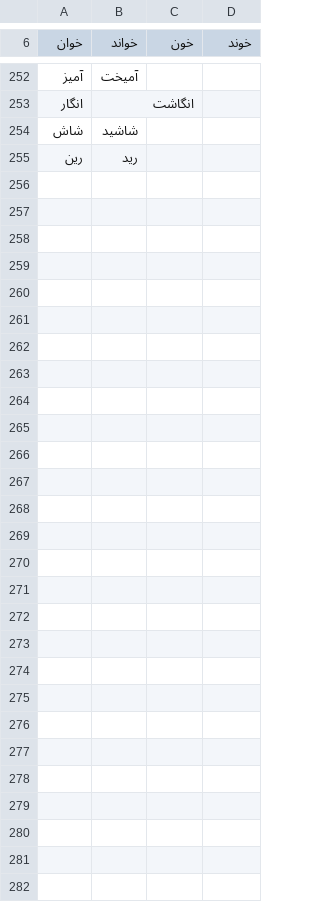
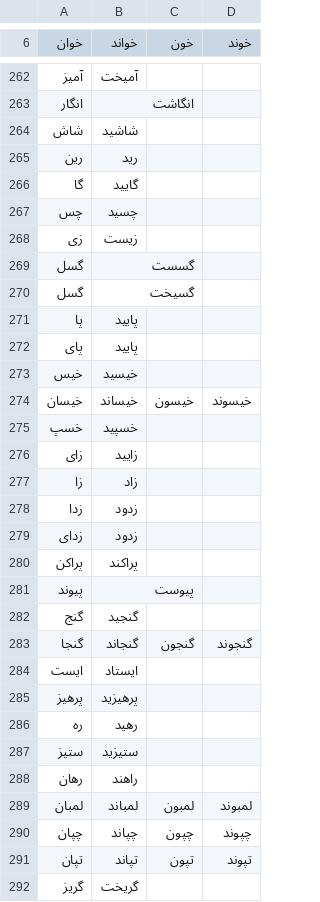
Before and after one commit to amirivojdan/shekar, a CSV file: shekar/data/files/verbs.csv, drawn as a sheet; only a part is shown, gaps mark what is left out; the diff covers the shown part only.

Commit message:
Extend verbs list

```diff
--- a/shekar/data/files/verbs.csv
+++ b/shekar/data/files/verbs.csv
@@ -255 +265,28 @@
 رین,رید,,
+گا,گایید,,
+چس,چسید,,
+زی,زیست,,
+گسل,گسست,,
+گسل,گسیخت,,
+پا,پایید,,
+پای,پایید,,
+خیس,خیسید,,
+خیسان,خیساند,خیسون,خیسوند
+خسپ,خسپید,,
+زای,زایید,,
+زا,زاد,,
+زدا,زدود,,
+زدای,زدود,,
+پراکن,پراکند,,
+پیوند,پیوست,,
+گنج,گنجید,,
+گنجا,گنجاند,گنجون,گنجوند
+ایست,ایستاد,,
+پرهیز,پرهیزید,,
+ره,رهید,,
+ستیز,ستیزید,,
+رهان,راهند,,
+لمبان,لمباند,لمبون,لمبوند
+چپان,چپاند,چپون,چپوند
+تپان,تپاند,تپون,تپوند
+گریز,گریخت,,
```
Also changed, not shown: 10 added rows elsewhere in this file.
